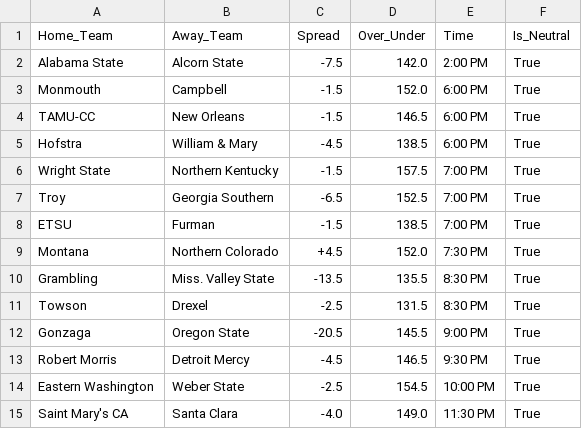
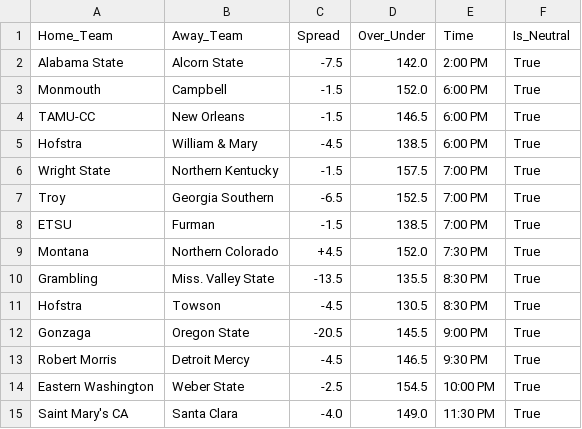
Before and after one commit to DaSeipel/bettingsim, a CSV file: data/odds/March_09_2026_Odds.csv, drawn as a sheet.

```diff
--- a/data/odds/March_09_2026_Odds.csv
+++ b/data/odds/March_09_2026_Odds.csv
@@ -10,3 +10,3 @@ Montana,Northern Colorado,+4.5,152.0,7:30 PM,True
 Grambling,Miss. Valley State,-13.5,135.5,8:30 PM,True
-Towson,Drexel,-2.5,131.5,8:30 PM,True
+Hofstra,Towson,-4.5,130.5,8:30 PM,True
 Gonzaga,Oregon State,-20.5,145.5,9:00 PM,True
```
Also changed, not shown: data/historical_betting_performance.csv, 1 other file.
